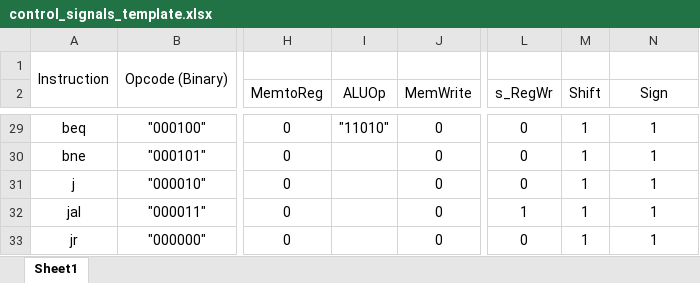
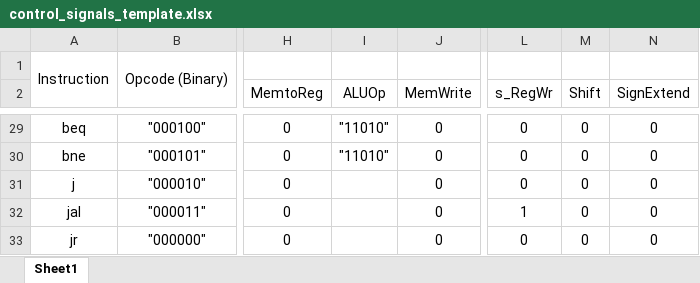
Before and after one commit to JakeVaughn820/CPRE-381-projects, an Excel workbook: Project_B/control_signals_template.xlsx, sheet Sheet1, drawn as a sheet; only a part is shown, gaps mark what is left out; values as stored, in another font and other column widths than the file's, no borders; the diff covers the shown part only; the diff names each change by its address in the sheet, - before the commit and + after, or states it on an @@ line.

```diff
--- a/Project_B/control_signals_template.xlsx (sheet Sheet1)
+++ b/Project_B/control_signals_template.xlsx (sheet Sheet1)
-N2: Sign
+N2: SignExtend
-M29:M33 (Shift): 1
+M29:M33 (Shift): 0
-N29:N33 (SignExtend): 1
+N29:N33 (SignExtend): 0
-I30 (ALUOp): (empty)
+I30 (ALUOp): "11010"
```
Also changed, not shown: 43 edited cells elsewhere in this sheet, 10 other files.
